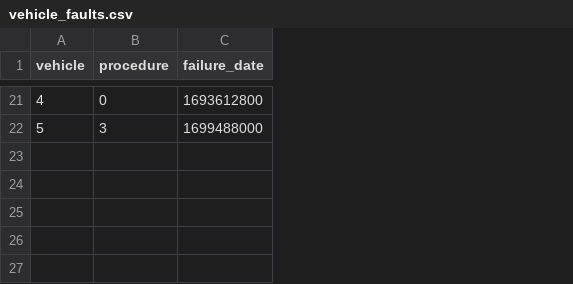
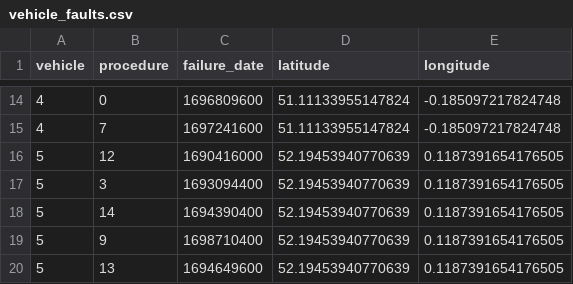
Before and after one commit to Linduri/proj518, a CSV file: code/data/vehicle_faults.csv, drawn as a sheet; only a part is shown, gaps mark what is left out; addresses are those after the commit; the diff covers the shown part only; the diff names each change by its address in the sheet, - before the commit and + after, or states it on an @@ line.

Commit message:
Added lat and lon generation to vehicle_fault_generator

```diff
--- a/code/data/vehicle_faults.csv
+++ b/code/data/vehicle_faults.csv
+column D (latitude), row 14: 51.11133955147824; row 17: 52.19453940770639
+column E (longitude), row 14: -0.185097217824748; row 17: 0.1187391654176505
-C14 (failure_date): 1693612800
+C14 (failure_date): 1696809600
+row 15: 4 | 7 | 1697241600 | 51.11133955147824 | -0.185097217824748
+row 16: 5 | 12 | 1690416000 | 52.19453940770639 | 0.1187391654176505
-C17 (failure_date): 1699488000
+C17 (failure_date): 1693094400
+row 18: 5 | 14 | 1694390400 | 52.19453940770639 | 0.1187391654176505
+row 19: 5 | 9 | 1698710400 | 52.19453940770639 | 0.1187391654176505
+row 20: 5 | 13 | 1694649600 | 52.19453940770639 | 0.1187391654176505
```
Also changed, not shown: 3 added rows, 10 removed rows and 17 edited cells elsewhere in this file, 3 other files.
